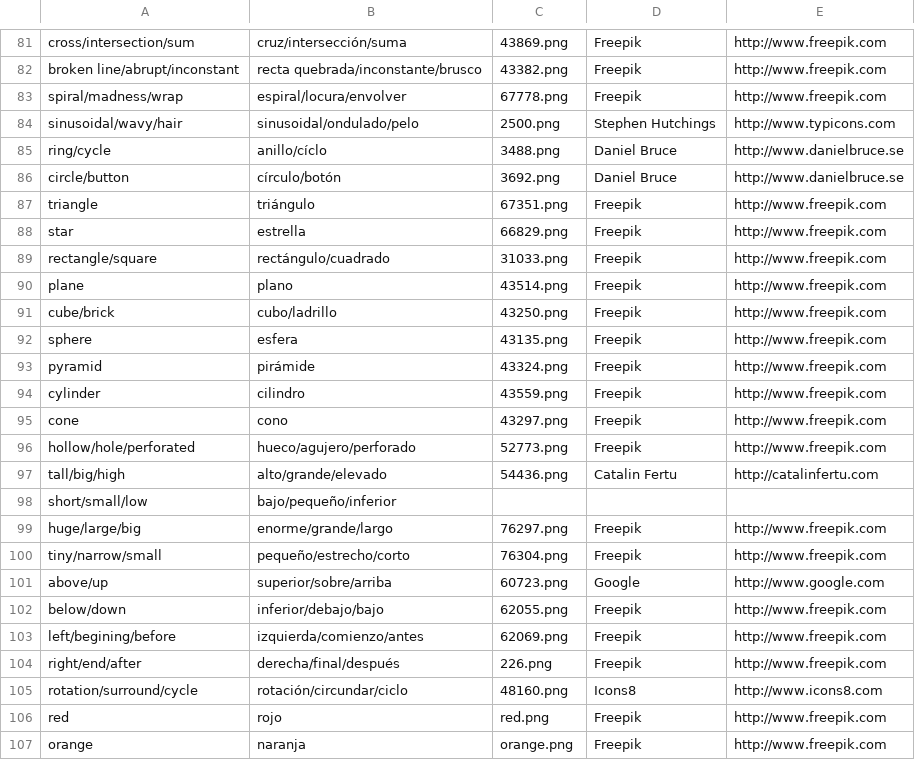
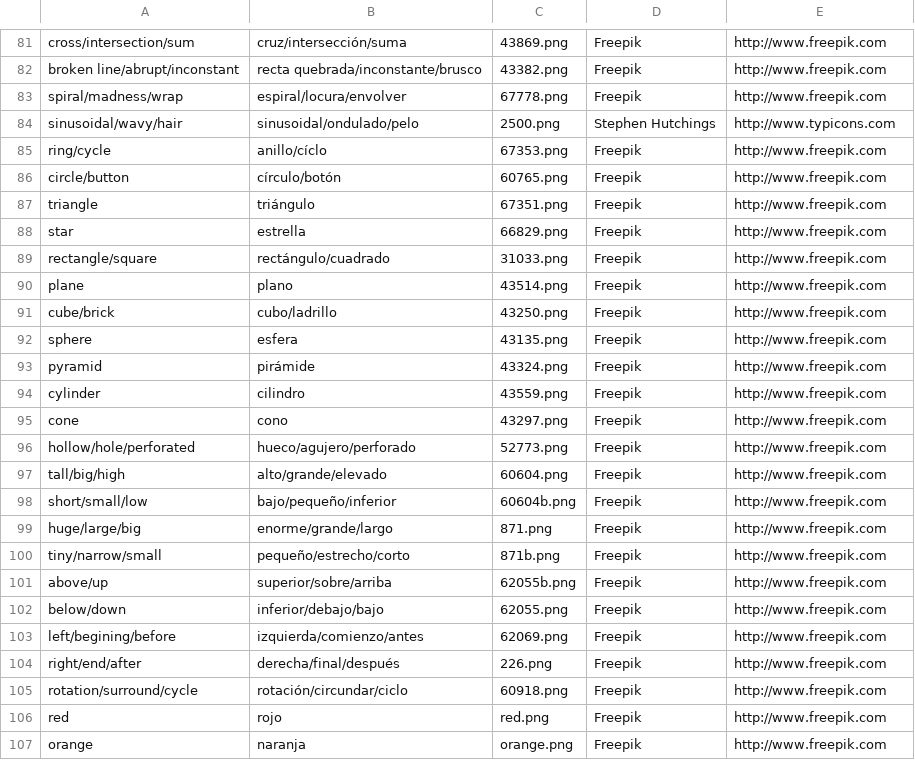
Before and after one commit to seppo0010/notion, a CSV file: db.csv, drawn as a sheet; only a part is shown, gaps mark what is left out.

```diff
--- a/db.csv
+++ b/db.csv
@@ -84,4 +84,4 @@ spiral/madness/wrap,espiral/locura/envolver,67778.png,Freepik,http://www.freepik
 sinusoidal/wavy/hair,sinusoidal/ondulado/pelo,2500.png,Stephen Hutchings,http://www.typicons.com
-ring/cycle,anillo/cíclo,3488.png,Daniel Bruce,http://www.danielbruce.se
-circle/button,círculo/botón,3692.png,Daniel Bruce,http://www.danielbruce.se
+ring/cycle,anillo/cíclo,67353.png,Freepik,http://www.freepik.com
+circle/button,círculo/botón,60765.png,Freepik,http://www.freepik.com
 triangle,triángulo,67351.png,Freepik,http://www.freepik.com
@@ -96,7 +96,7 @@ cone,cono,43297.png,Freepik,http://www.freepik.com
 hollow/hole/perforated,hueco/agujero/perforado,52773.png,Freepik,http://www.freepik.com
-tall/big/high,alto/grande/elevado,54436.png,Catalin Fertu,http://catalinfertu.com
-short/small/low,bajo/pequeño/inferior,,,
-huge/large/big,enorme/grande/largo,76297.png,Freepik,http://www.freepik.com
-tiny/narrow/small,pequeño/estrecho/corto,76304.png,Freepik,http://www.freepik.com
-above/up,superior/sobre/arriba,60723.png,Google,http://www.google.com
+tall/big/high,alto/grande/elevado,60604.png,Freepik,http://www.freepik.com
+short/small/low,bajo/pequeño/inferior,60604b.png,Freepik,http://www.freepik.com
+huge/large/big,enorme/grande/largo,871.png,Freepik,http://www.freepik.com
+tiny/narrow/small,pequeño/estrecho/corto,871b.png,Freepik,http://www.freepik.com
+above/up,superior/sobre/arriba,62055b.png,Freepik,http://www.freepik.com
 below/down,inferior/debajo/bajo,62055.png,Freepik,http://www.freepik.com
@@ -104,3 +104,3 @@ left/begining/before,izquierda/comienzo/antes,62069.png,Freepik,http://www.freep
 right/end/after,derecha/final/después,226.png,Freepik,http://www.freepik.com
-rotation/surround/cycle,rotación/circundar/ciclo,48160.png,Icons8,http://www.icons8.com
+rotation/surround/cycle,rotación/circundar/ciclo,60918.png,Freepik,http://www.freepik.com
 red,rojo,red.png,Freepik,http://www.freepik.com
```
Also changed, not shown: 47 other files.
